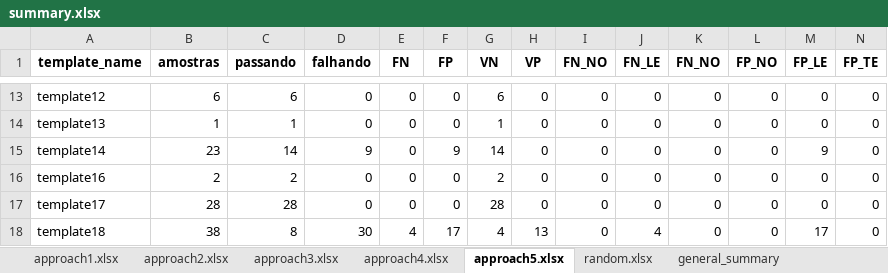
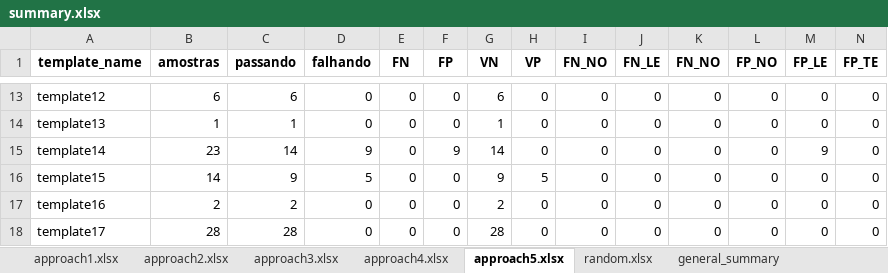
Before and after one commit to filipegl/template-generator, an Excel workbook: notebooks_rotten_tomatoes/test_cases_rotten_tomatoes_adson/summary.xlsx, sheet approach5.xlsx, drawn as a sheet; only a part is shown, gaps mark what is left out; the shorter side is filled out with more unchanged rows; values as stored, in another font and other column widths than the file's, no borders; the diff names each change by its address in the sheet, - before the commit and + after, or states it on an @@ line.

Commit message:
approach5 corrected and new summary generated

```diff
--- a/notebooks_rotten_tomatoes/test_cases_rotten_tomatoes_adson/summary.xlsx (sheet approach5.xlsx)
+++ b/notebooks_rotten_tomatoes/test_cases_rotten_tomatoes_adson/summary.xlsx (sheet approach5.xlsx)
+row 16: template15 | 14 | 9 | 5 | 0 | 0 | 9 | 5 | 0 | 0 | 0 | 0 | 0 | 0
```
Also changed, not shown: sheet general_summary, notebooks_rotten_tomatoes/test_cases_rotten_tomatoes_adson/approach5.xlsx.
